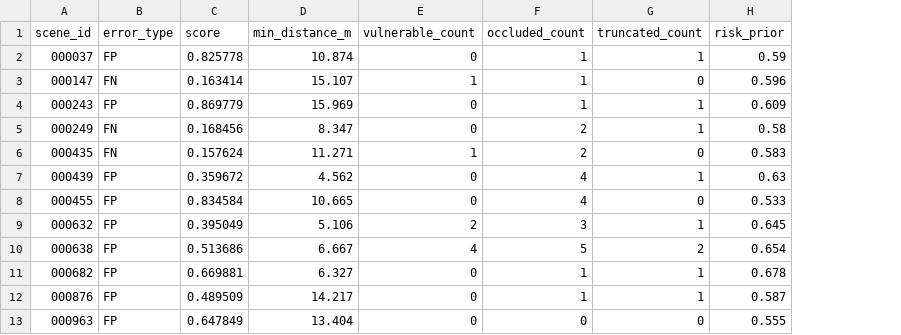
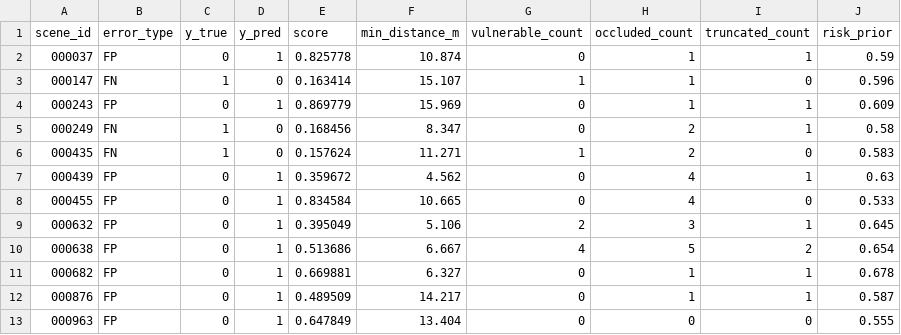
Before and after one commit to Vlad-Git-54/adas-scenarioguard, a CSV file: results/error_cases.csv, drawn as a sheet; only a part is shown; the diff names each change by its address in the sheet, - before the commit and + after, or states it on an @@ line.

```diff
--- a/results/error_cases.csv
+++ b/results/error_cases.csv
+column C (y_true), rows 2-13: 0 | 1 | 0 | 1 | 1 | 0 | 0 | 0 | 0 | 0 | 0 | 0
+column D (y_pred), rows 2-13: 1 | 0 | 1 | 0 | 0 | 1 | 1 | 1 | 1 | 1 | 1 | 1
```
Also changed, not shown: results/metrics.csv, 28 other files.
